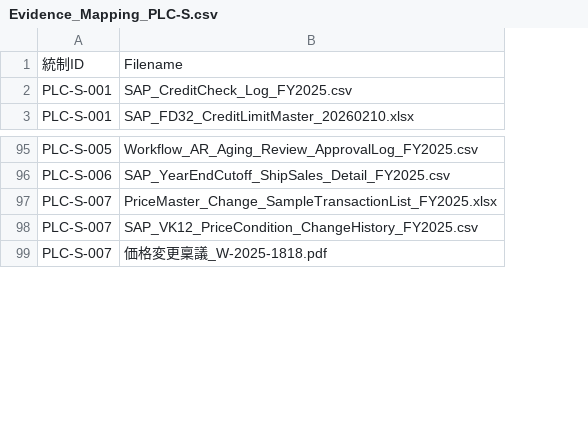
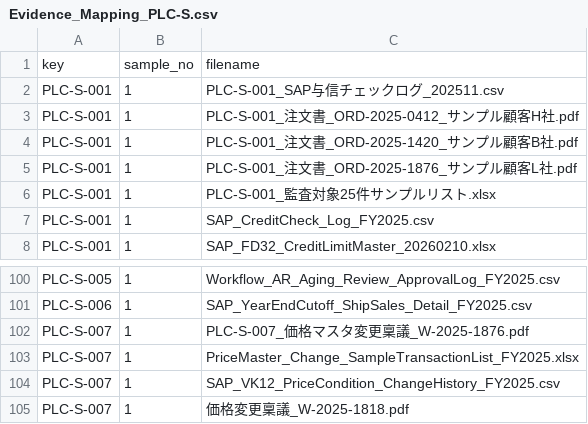
Before and after one commit to yujihama/demo_data, a CSV file: 2.RCM/Evidence_Mapping_PLC-S.csv, drawn as a sheet; only a part is shown, gaps mark what is left out; removed rows and columns are numbered as before the commit, all else as after; the diff names each change by its address in the sheet, - before the commit and + after, or states it on an @@ line.

```diff
--- a/2.RCM/Evidence_Mapping_PLC-S.csv
+++ b/2.RCM/Evidence_Mapping_PLC-S.csv
+column B, rows 7-8: 1 | 1; rows 100-101: 1 | 1; rows 103-105: all 1
-row 1: 統制ID | Filename
+row 1: key | sample_no | filename
+row 2: PLC-S-001 | 1 | PLC-S-001_SAP与信チェックログ_202511.csv
+row 3: PLC-S-001 | 1 | PLC-S-001_注文書_ORD-2025-0412_サンプル顧客H社.pdf
+row 4: PLC-S-001 | 1 | PLC-S-001_注文書_ORD-2025-1420_サンプル顧客B社.pdf
+row 5: PLC-S-001 | 1 | PLC-S-001_注文書_ORD-2025-1876_サンプル顧客L社.pdf
+row 6: PLC-S-001 | 1 | PLC-S-001_監査対象25件サンプルリスト.xlsx
+row 102: PLC-S-007 | 1 | PLC-S-007_価格マスタ変更稟議_W-2025-1876.pdf
```
Also changed, not shown: 2.RCM/Evidence_Mapping_ELC.csv, 2.RCM/Evidence_Mapping_FCRP.csv, 5 other files.
